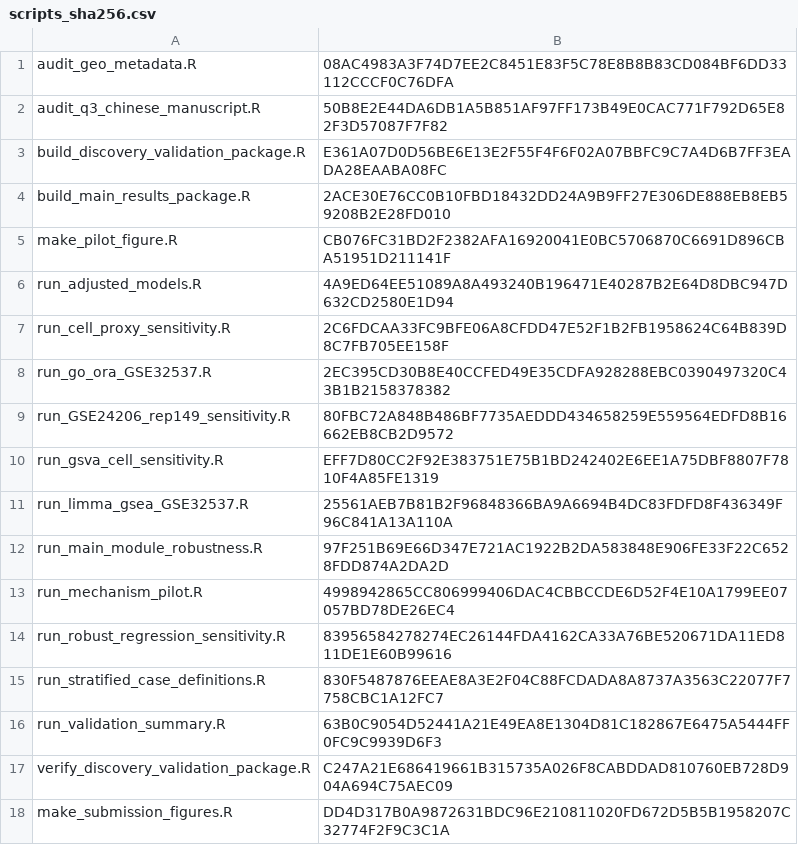
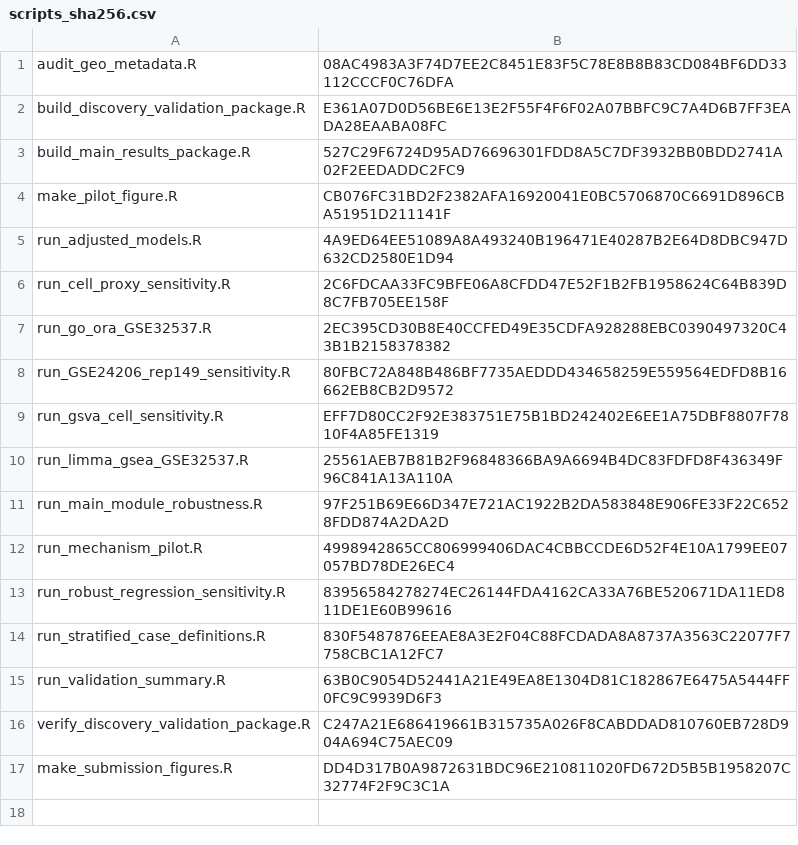
Before and after one commit to zhangxiaopang1991/ipf-epithelial-response-transcriptome, a CSV file: scripts_sha256.csv, drawn as a sheet.

```diff
--- a/scripts_sha256.csv
+++ b/scripts_sha256.csv
@@ -1,5 +1,4 @@
 audit_geo_metadata.R,08AC4983A3F74D7EE2C8451E83F5C78E8B8B83CD084BF6DD33112CCCF0C76DFA
-audit_q3_chinese_manuscript.R,50B8E2E44DA6DB1A5B851AF97FF173B49E0CAC771F792D65E82F3D57087F7F82
 build_discovery_validation_package.R,E361A07D0D56BE6E13E2F55F4F6F02A07BBFC9C7A4D6B7FF3EADA28EAABA08FC
-build_main_results_package.R,2ACE30E76CC0B10FBD18432DD24A9B9FF27E306DE888EB8EB59208B2E28FD010
+build_main_results_package.R,527C29F6724D95AD76696301FDD8A5C7DF3932BB0BDD2741A02F2EEDADDC2FC9
 make_pilot_figure.R,CB076FC31BD2F2382AFA16920041E0BC5706870C6691D896CBA51951D211141F
```
Also changed, not shown: 20 other files.
